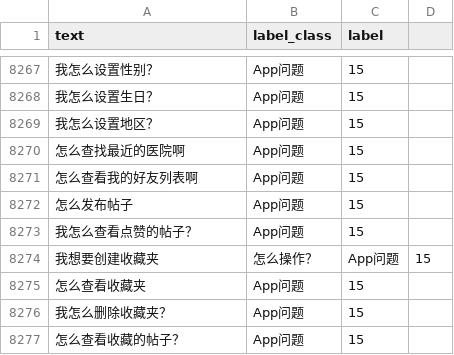
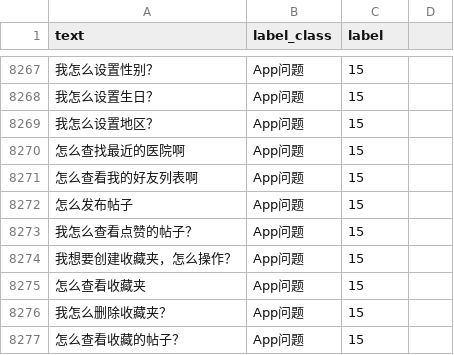
Before and after one commit to nangong918/SmartMedicine-App, a CSV file: files/dataset/nlp/train.csv, drawn as a sheet; only a part is shown, gaps mark what is left out; removed rows and columns are numbered as before the commit, all else as after; the diff names each change by its address in the sheet, - before the commit and + after, or states it on an @@ line.

```diff
--- a/files/dataset/nlp/train.csv
+++ b/files/dataset/nlp/train.csv
-row 8274: 我想要创建收藏夹 | 怎么操作？ | App问题 | 15
+row 8274: 我想要创建收藏夹，怎么操作？ | App问题 | 15
```
Also changed, not shown: 1 other file.
